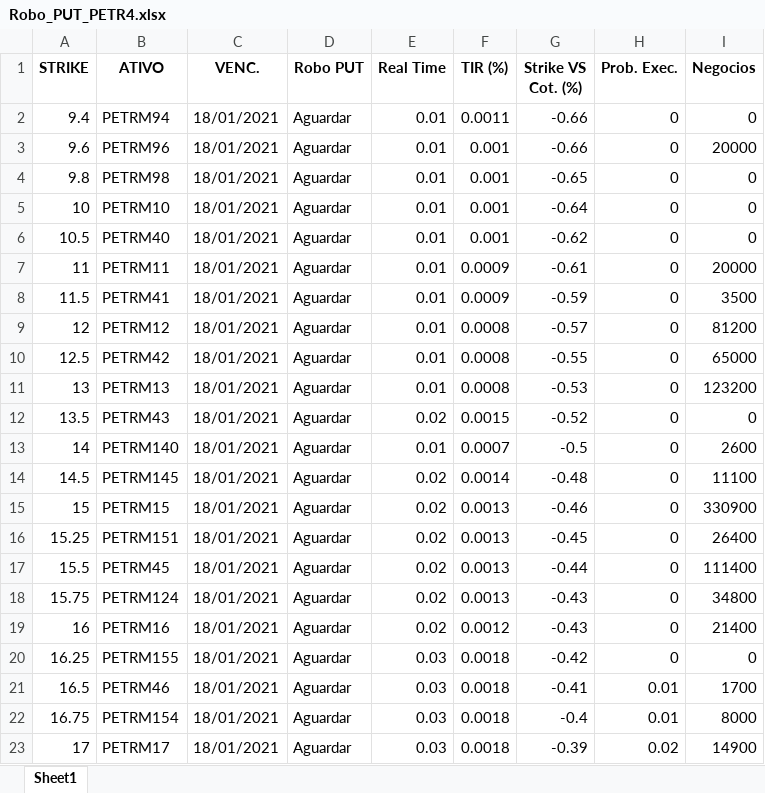
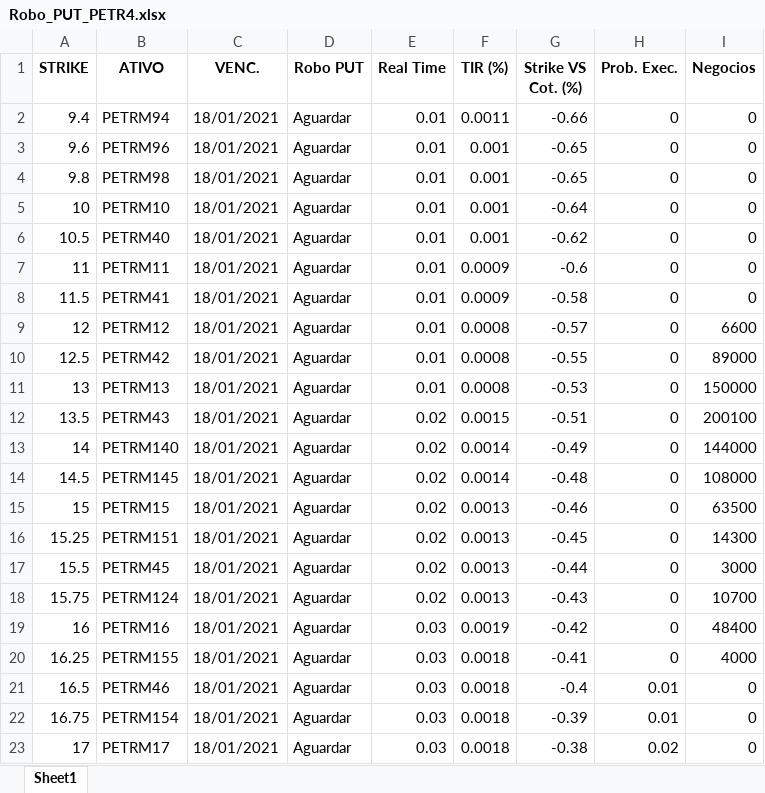
Before and after one commit to eduardobarros13/investsystem, an Excel workbook: Robo_PUT_PETR4.xlsx, sheet Sheet1, drawn as a sheet; only a part is shown; values as stored, in another font and other column widths than the file's, no borders; the diff covers the shown part only; the diff names each change by its address in the sheet, - before the commit and + after, or states it on an @@ line.

```diff
--- a/Robo_PUT_PETR4.xlsx (sheet Sheet1)
+++ b/Robo_PUT_PETR4.xlsx (sheet Sheet1)
-G3 (Strike VS Cot. (%)): -0.66
+G3 (Strike VS Cot. (%)): -0.65
-I3 (Negocios): 20000
+I3 (Negocios): 0
-G7 (Strike VS Cot. (%)): -0.61
+G7 (Strike VS Cot. (%)): -0.6
-I7 (Negocios): 20000
+I7 (Negocios): 0
-G8 (Strike VS Cot. (%)): -0.59
+G8 (Strike VS Cot. (%)): -0.58
-I8 (Negocios): 3500
+I8 (Negocios): 0
-I9 (Negocios): 81200
+I9 (Negocios): 6600
-I10 (Negocios): 65000
+I10 (Negocios): 89000
-I11 (Negocios): 123200
+I11 (Negocios): 150000
-G12 (Strike VS Cot. (%)): -0.52
+G12 (Strike VS Cot. (%)): -0.51
-I12 (Negocios): 0
+I12 (Negocios): 200100
-E13 (Real Time): 0.01
+E13 (Real Time): 0.02
-F13 (TIR (%)): 0.0007
+F13 (TIR (%)): 0.0014
-G13 (Strike VS Cot. (%)): -0.5
+G13 (Strike VS Cot. (%)): -0.49
-I13 (Negocios): 2600
+I13 (Negocios): 144000
-I14 (Negocios): 11100
+I14 (Negocios): 108000
-I15 (Negocios): 330900
+I15 (Negocios): 63500
-I16 (Negocios): 26400
+I16 (Negocios): 14300
-I17 (Negocios): 111400
+I17 (Negocios): 3000
-I18 (Negocios): 34800
+I18 (Negocios): 10700
-E19 (Real Time): 0.02
+E19 (Real Time): 0.03
-F19 (TIR (%)): 0.0012
+F19 (TIR (%)): 0.0019
-G19 (Strike VS Cot. (%)): -0.43
+G19 (Strike VS Cot. (%)): -0.42
-I19 (Negocios): 21400
+I19 (Negocios): 48400
-G20 (Strike VS Cot. (%)): -0.42
+G20 (Strike VS Cot. (%)): -0.41
-I20 (Negocios): 0
+I20 (Negocios): 4000
-G21 (Strike VS Cot. (%)): -0.41
+G21 (Strike VS Cot. (%)): -0.4
-I21 (Negocios): 1700
+I21 (Negocios): 0
-G22 (Strike VS Cot. (%)): -0.4
+G22 (Strike VS Cot. (%)): -0.39
-I22 (Negocios): 8000
+I22 (Negocios): 0
-G23 (Strike VS Cot. (%)): -0.39
+G23 (Strike VS Cot. (%)): -0.38
-I23 (Negocios): 14900
+I23 (Negocios): 0
```
Also changed, not shown: 212 edited cells elsewhere in this sheet, Robo_PUT_ITUB4.xlsx, 9 other files.
